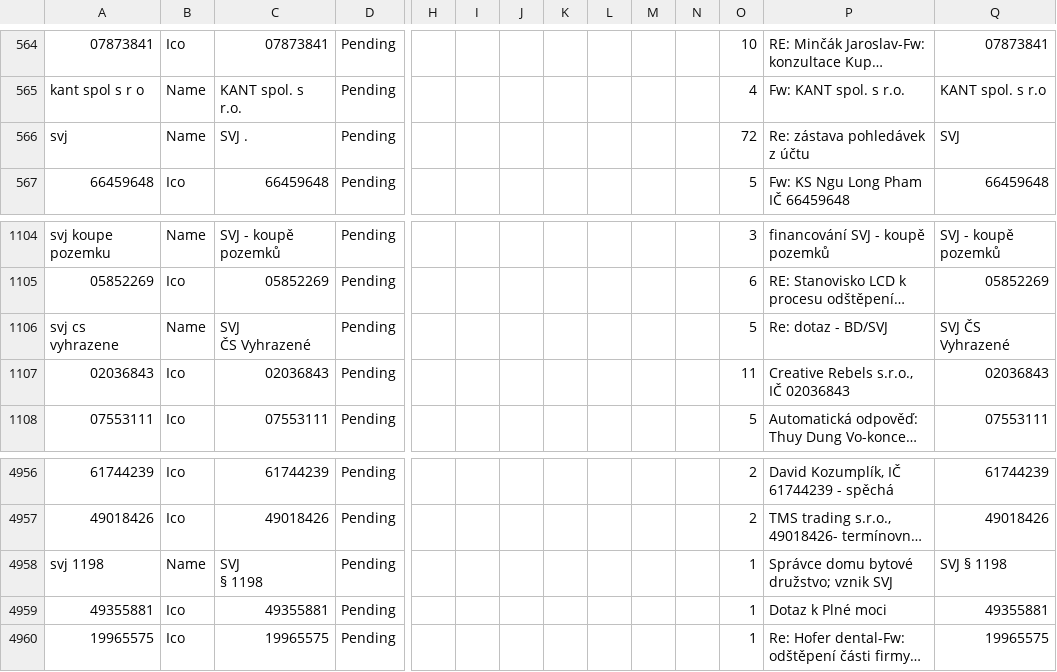
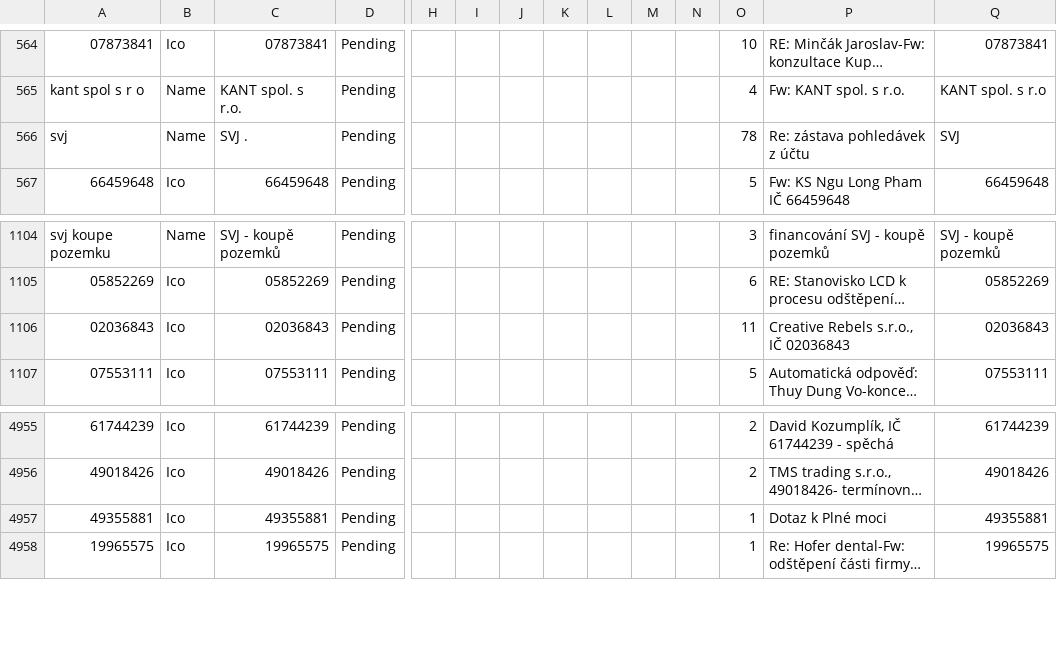
Before and after one commit to patrikmalina-ext59579/GMailExtract, a CSV file: ares-exchange.csv, drawn as a sheet; only a part is shown, gaps mark what is left out; long unchanged cells end in …; rows hold the shown columns only; ↵ is a line break in a cell; the diff names each change by its address in the sheet, - before the commit and + after, or states it on an @@ line.

Commit message:
Update ares-exchange.csv

```diff
--- a/ares-exchange.csv
+++ b/ares-exchange.csv
-O566: 72
+O566: 78
-row 1106: svj cs vyhrazene | Name | SVJ ↵ ČS Vyhrazené | Pending |  |  |  |  |  |  |  | 5 | Re: dotaz - BD/SVJ | SVJ ČS Vyhrazené
-row 4958: svj 1198 | Name | SVJ ↵ § 1198 | Pending |  |  |  |  |  |  |  | 1 | Správce domu bytové družstvo; vznik SVJ | SVJ § 1198
```
